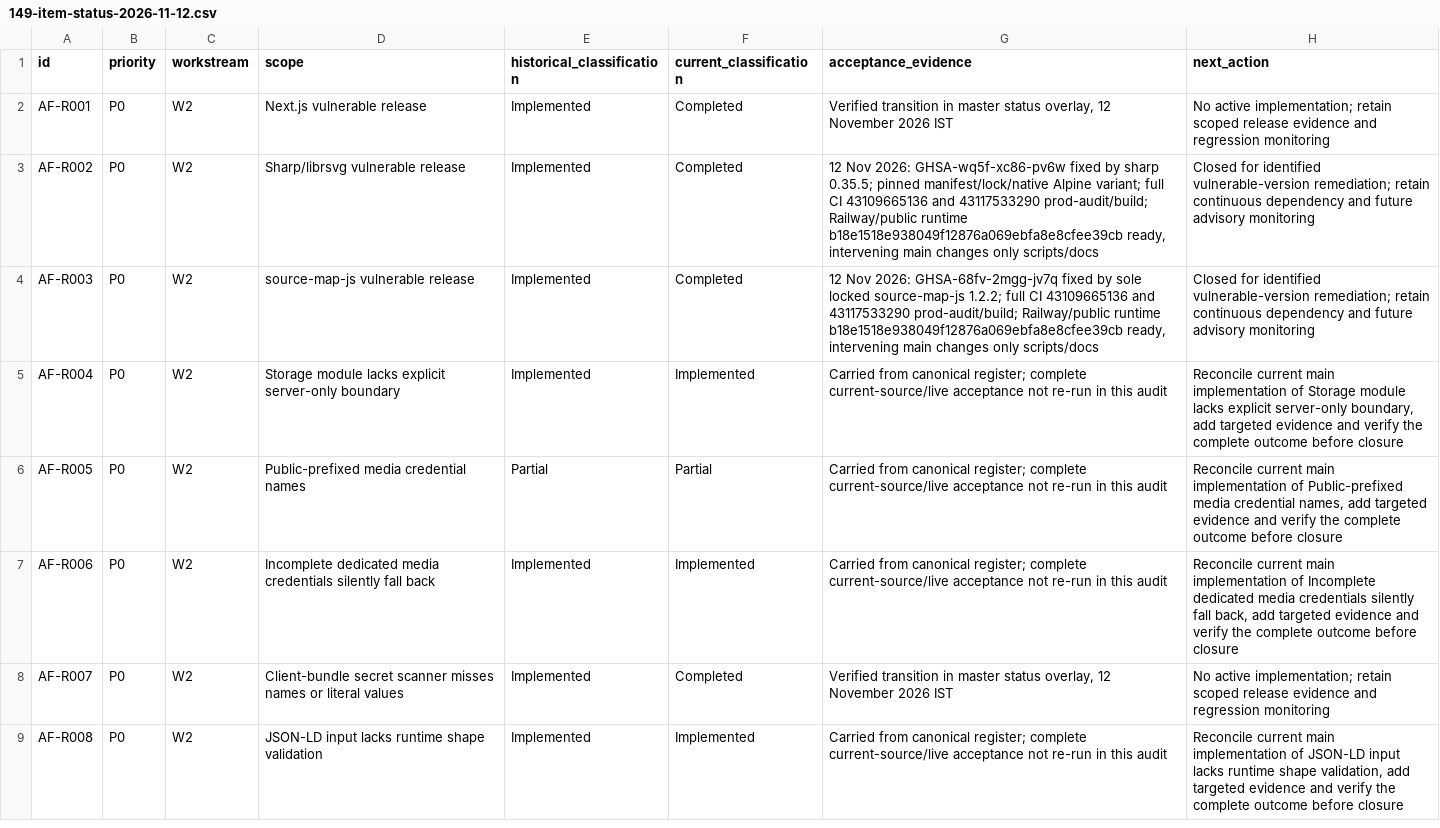
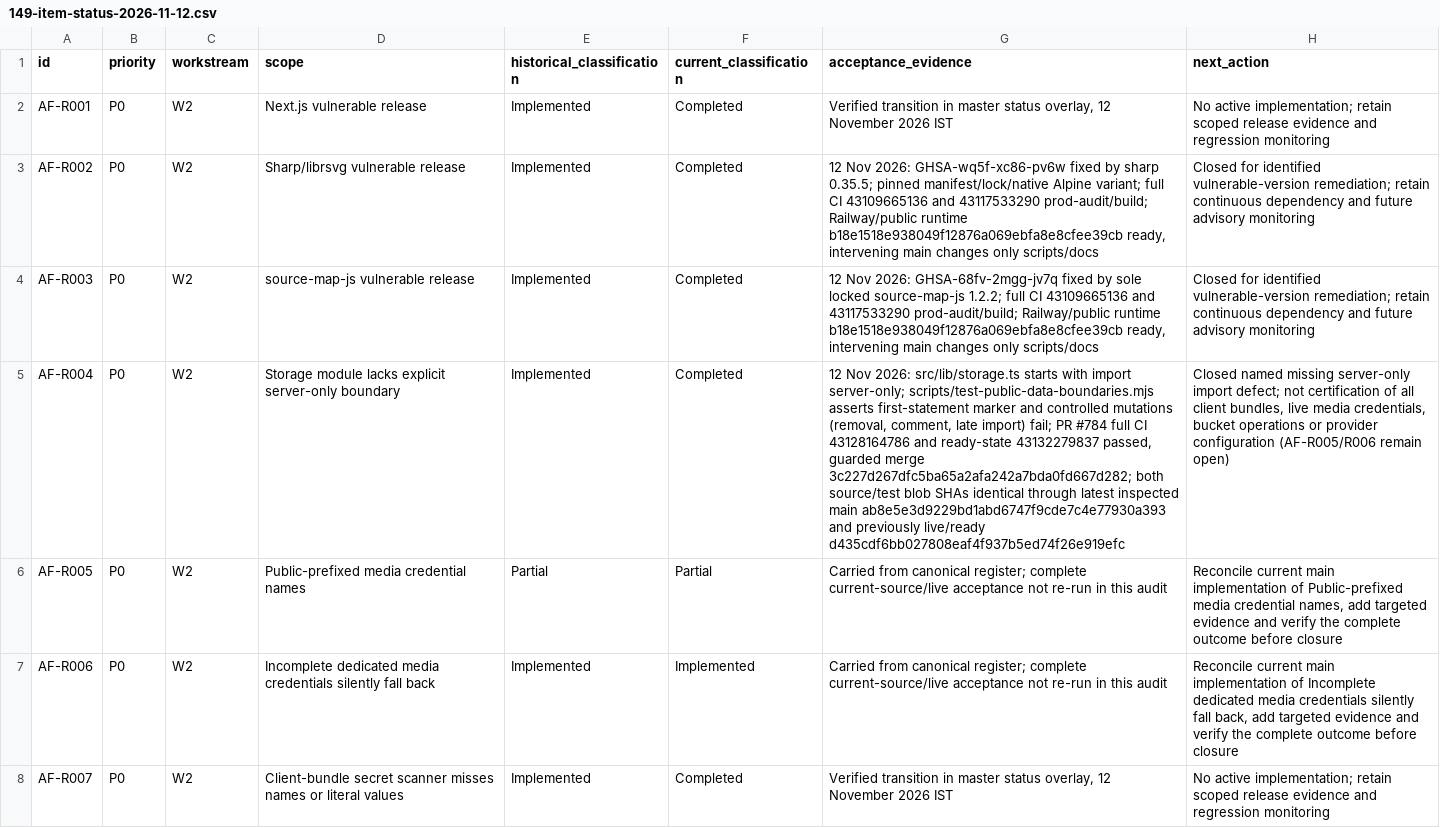
Before and after one commit to immazhark/amaana-platform, a CSV file: docs/mission-control/149-item-status-2026-11-12.csv, drawn as a sheet; only a part is shown; the shorter side is filled out with more unchanged rows; the diff names each change by its address in the sheet, - before the commit and + after, or states it on an @@ line.

Commit message:
docs(backlog): close verified AF-R004 missing server-only marker scope

```diff
--- a/docs/mission-control/149-item-status-2026-11-12.csv
+++ b/docs/mission-control/149-item-status-2026-11-12.csv
-F5 (current_classification): Implemented
+F5 (current_classification): Completed
-G5 (acceptance_evidence): Carried from canonical register; complete current-source/live acceptance not re-run in this audit
+G5 (acceptance_evidence): 12 Nov 2026: src/lib/storage.ts starts with import server-only; scripts/test-public-data-boundaries.mjs asserts first-statement marker and controlled mutations (removal, comment, late import) fail; PR #784 full CI 43128164786 and ready-state 43132279837 passed, guarded merge 3c227d267dfc5ba65a2afa242a7bda0fd667d282; both source/test blob SHAs identical through latest inspected main ab8e5e3d9229bd1abd6747f9cde7c4e77930a393 and previously live/ready d435cdf6bb027808eaf4f937b5ed74f26e919efc
-H5 (next_action): Reconcile current main implementation of Storage module lacks explicit server-only boundary, add targeted evidence and verify the complete outcome before closure
+H5 (next_action): Closed named missing server-only import defect; not certification of all client bundles, live media credentials, bucket operations or provider configuration (AF-R005/R006 remain open)
```
